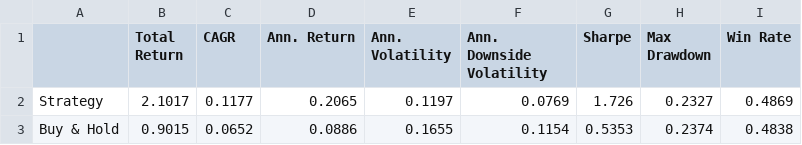
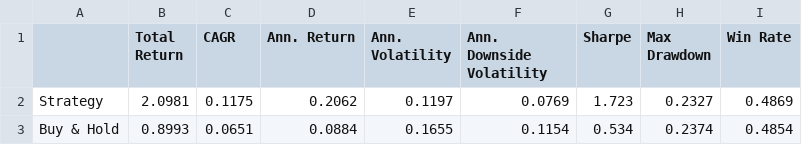
Before and after one commit to dof-studio/DivETF1X, a CSV file: metrics.csv, drawn as a sheet.

```diff
--- a/metrics.csv
+++ b/metrics.csv
@@ -1,3 +1,3 @@
 ,Total Return,CAGR,Ann. Return,Ann. Volatility,Ann. Downside Volatility,Sharpe,Max Drawdown,Win Rate
-Strategy,2.1017,0.1177,0.2065,0.1197,0.0769,1.726,0.2327,0.4869
-Buy & Hold,0.9015,0.0652,0.0886,0.1655,0.1154,0.5353,0.2374,0.4838
+Strategy,2.0981,0.1175,0.2062,0.1197,0.0769,1.723,0.2327,0.4869
+Buy & Hold,0.8993,0.0651,0.0884,0.1655,0.1154,0.534,0.2374,0.4854
```
Also changed, not shown: wdata.csv, 1 other file.
